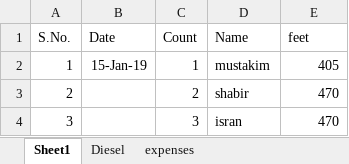
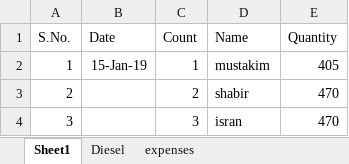
Before and after one commit to noushadkhan01/kansepur-flyash-project, an Excel workbook: bill4/kansepur_bill4.xlsx, sheet Sheet1, drawn as a sheet; only a part is shown; values as stored, in another font and other column widths than the file's, no borders; the diff names each change by its address in the sheet, - before the commit and + after, or states it on an @@ line.

Commit message:
Add files via upload

```diff
--- a/bill4/kansepur_bill4.xlsx (sheet Sheet1)
+++ b/bill4/kansepur_bill4.xlsx (sheet Sheet1)
-E1: feet
+E1: Quantity
```
